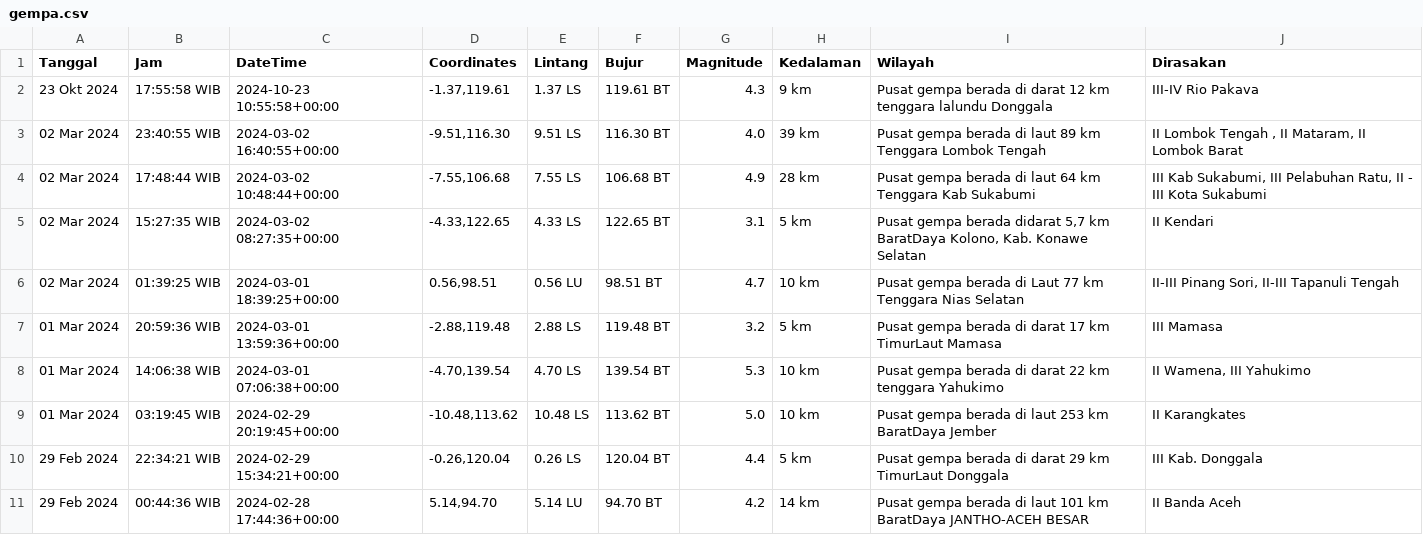
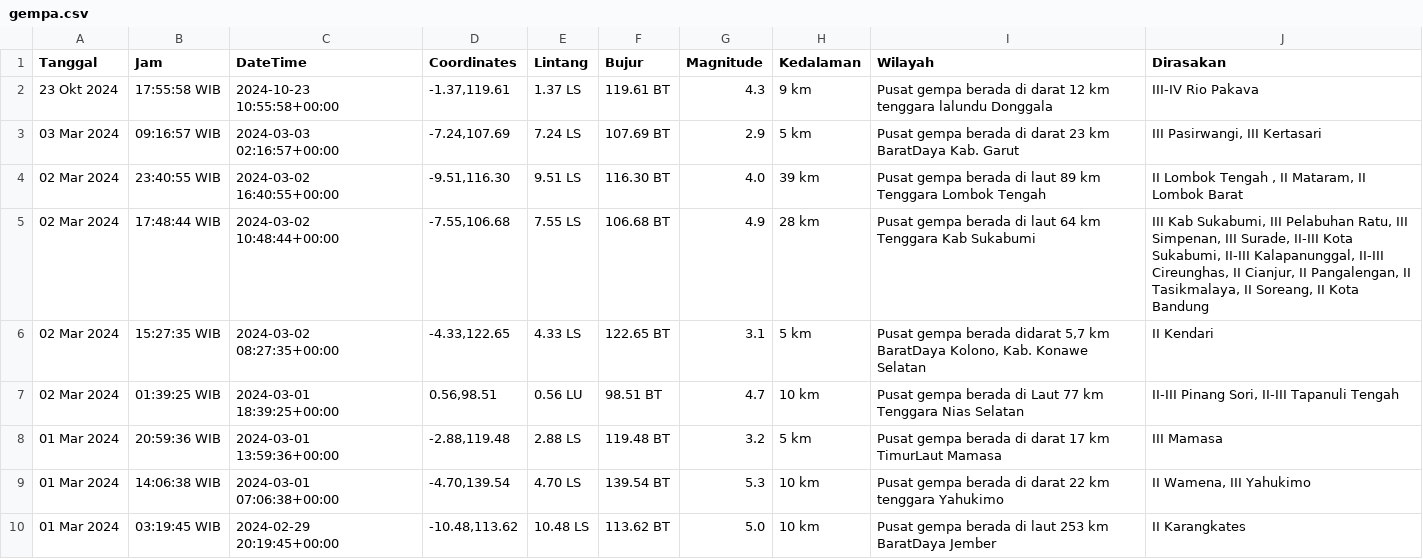
Before and after one commit to mzakiyuddin/dataset-gempa-indonesia, a CSV file: gempa.csv, drawn as a sheet; only a part is shown; the shorter side is filled out with more unchanged rows.

Commit message:
Update Sun Mar  3 12:18:09 UTC 2024

```diff
--- a/gempa.csv
+++ b/gempa.csv
@@ -2,4 +2,5 @@ Tanggal,Jam,DateTime,Coordinates,Lintang,Bujur,Magnitude,Kedalaman,Wilayah,Diras
 23 Okt 2024,17:55:58 WIB,2024-10-23 10:55:58+00:00,"-1.37,119.61",1.37 LS,119.61 BT,4.3,9 km,Pusat gempa berada di darat 12 km tenggara lalundu Donggala,III-IV Rio Pakava
+03 Mar 2024,09:16:57 WIB,2024-03-03 02:16:57+00:00,"-7.24,107.69",7.24 LS,107.69 BT,2.9,5 km,Pusat gempa berada di darat 23 km BaratDaya Kab. Garut,"III Pasirwangi, III Kertasari"
 02 Mar 2024,23:40:55 WIB,2024-03-02 16:40:55+00:00,"-9.51,116.30",9.51 LS,116.30 BT,4.0,39 km,Pusat gempa berada di laut 89 km Tenggara Lombok Tengah,"II Lombok Tengah , II Mataram, II Lombok Barat"
-02 Mar 2024,17:48:44 WIB,2024-03-02 10:48:44+00:00,"-7.55,106.68",7.55 LS,106.68 BT,4.9,28 km,Pusat gempa berada di laut 64 km Tenggara Kab Sukabumi,"III Kab Sukabumi, III Pelabuhan Ratu, II - III Kota Sukabumi"
+02 Mar 2024,17:48:44 WIB,2024-03-02 10:48:44+00:00,"-7.55,106.68",7.55 LS,106.68 BT,4.9,28 km,Pusat gempa berada di laut 64 km Tenggara Kab Sukabumi,"III Kab Sukabumi, III Pelabuhan Ratu, III Simpenan, III Surade, II-III Kota Sukabumi, II-III Kalapanunggal, II-III Cireunghas, II Cianjur, II Pangalengan, II Tasikmalaya, II Soreang, II Kota Bandung"
 02 Mar 2024,15:27:35 WIB,2024-03-02 08:27:35+00:00,"-4.33,122.65",4.33 LS,122.65 BT,3.1,5 km,"Pusat gempa berada didarat 5,7 km BaratDaya Kolono, Kab. Konawe Selatan",II Kendari
```
